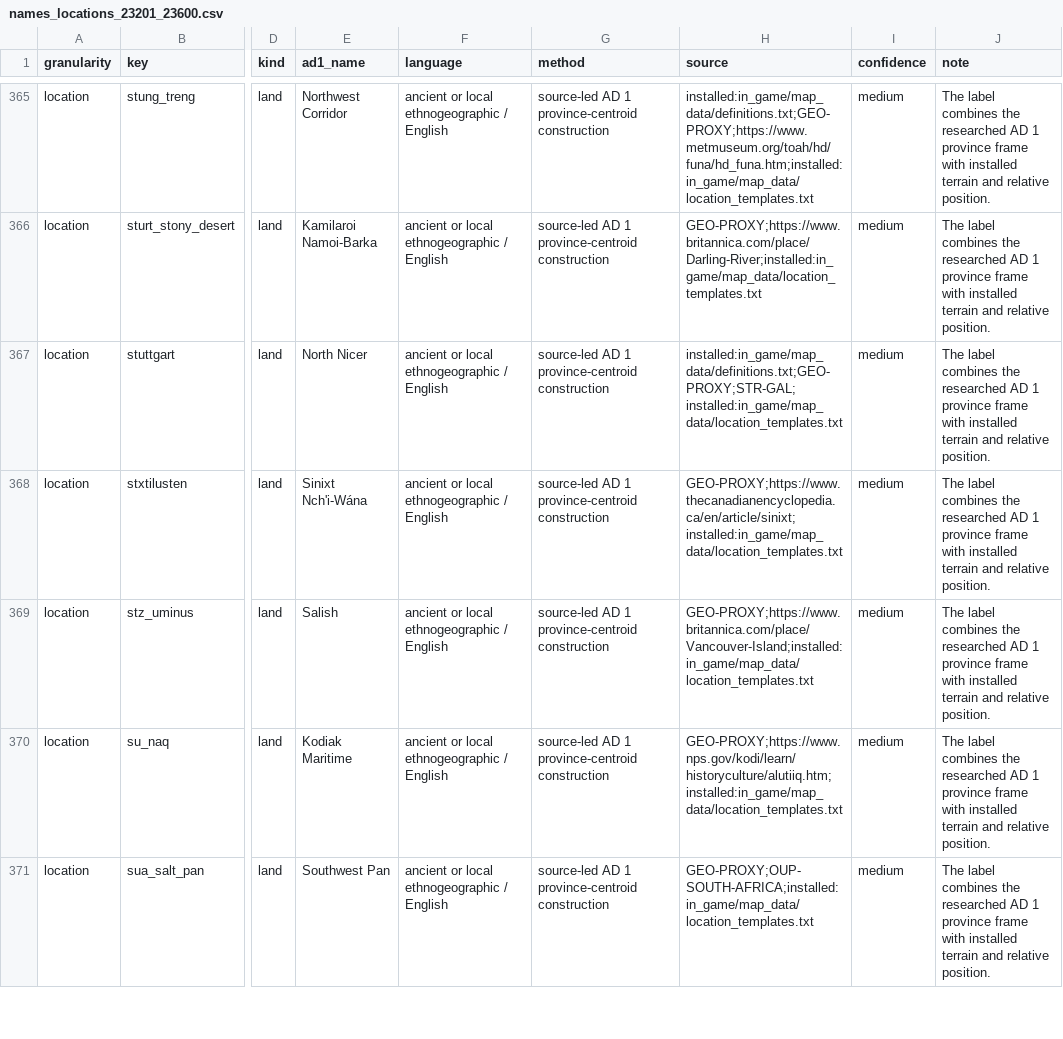
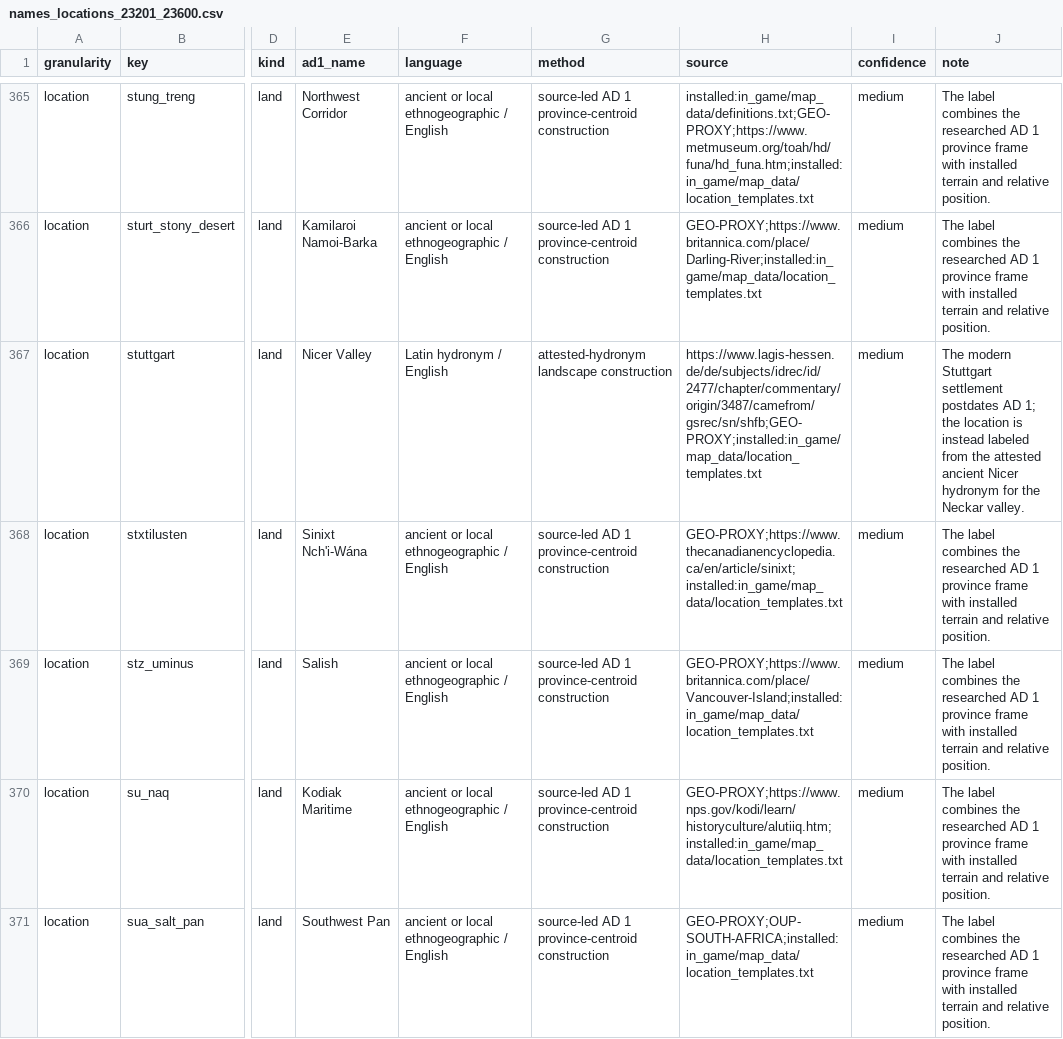
Before and after one commit to Rockydo/antiqvitas, a CSV file: docs/r5/names_locations_23201_23600.csv, drawn as a sheet; only a part is shown, gaps mark what is left out; the diff names each change by its address in the sheet, - before the commit and + after, or states it on an @@ line.

Commit message:
fix: preserve ancient names in priority adapters

```diff
--- a/docs/r5/names_locations_23201_23600.csv
+++ b/docs/r5/names_locations_23201_23600.csv
-E367 (ad1_name): North Nicer
+E367 (ad1_name): Nicer Valley
-F367 (language): ancient or local ethnogeographic / English
+F367 (language): Latin hydronym / English
-G367 (method): source-led AD 1 province-centroid construction
+G367 (method): attested-hydronym landscape construction
-H367 (source): installed:in_game/map_data/definitions.txt;GEO-PROXY;STR-GAL;installed:in_game/map_data/location_templates.txt
+H367 (source): https://www.lagis-hessen.de/de/subjects/idrec/id/2477/chapter/commentary/origin/3487/camefrom/gsrec/sn/shfb;GEO-PROXY;installed:in_game/map_data/location_templates.txt
-J367 (note): The label combines the researched AD 1 province frame with installed terrain and relative position.
+J367 (note): The modern Stuttgart settlement postdates AD 1; the location is instead labeled from the attested ancient Nicer hydronym for the Neckar valley.
```
Also changed, not shown: 19 other files.
